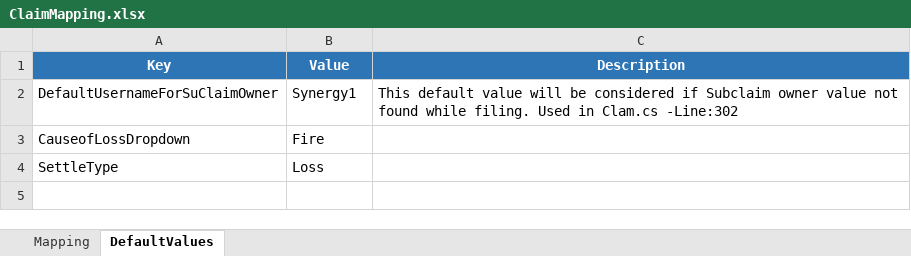
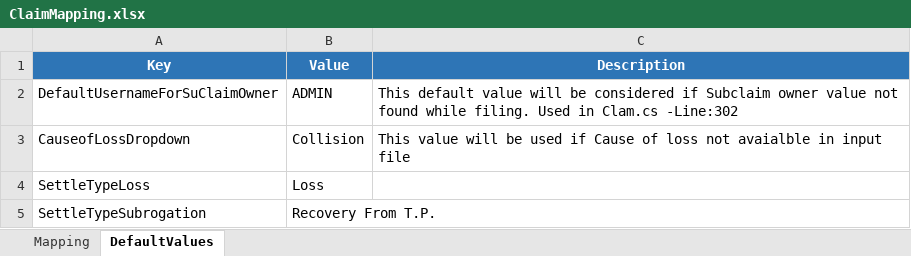
Before and after one commit to AdarshIntellibottech/Triple-III-Motor-bot, an Excel workbook: bin/Debug/netcoreapp3.1/RequiredFiles/ClaimMapping.xlsx, sheet DefaultValues, drawn as a sheet; values as stored, in another font and other column widths than the file's, no borders; the diff names each change by its address in the sheet, - before the commit and + after, or states it on an @@ line.

Commit message:
Subrogation added

```diff
--- a/bin/Debug/netcoreapp3.1/RequiredFiles/ClaimMapping.xlsx (sheet DefaultValues)
+++ b/bin/Debug/netcoreapp3.1/RequiredFiles/ClaimMapping.xlsx (sheet DefaultValues)
-B2 (Value): Synergy1
+B2 (Value): ADMIN
-B3 (Value): Fire
+B3 (Value): Collision
-C3 (Description): (empty)
+C3 (Description): This value will be used if Cause of loss not avaialble in input file
-A4 (Key): SettleType
+A4 (Key): SettleTypeLoss
+row 5: SettleTypeSubrogation | Recovery From T.P.
```
Also changed, not shown: sheet Mapping, bin/Debug/netcoreapp3.1/RequiredFiles/ClaimNavigation.xlsx, bin/Debug/netcoreapp3.1/RequiredFiles/LoginNavigation.xlsx, 25 other files.
